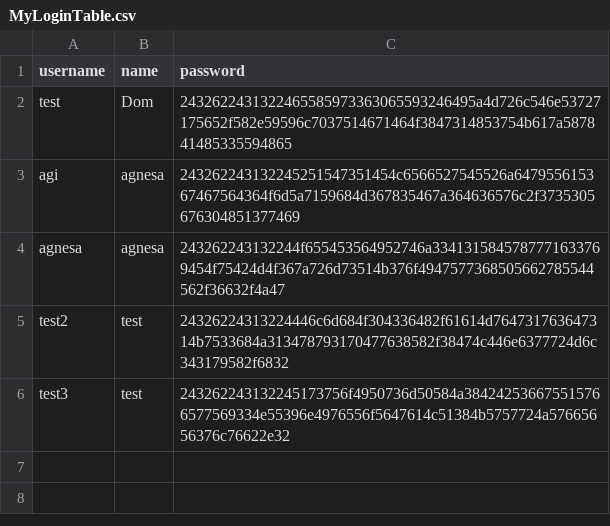
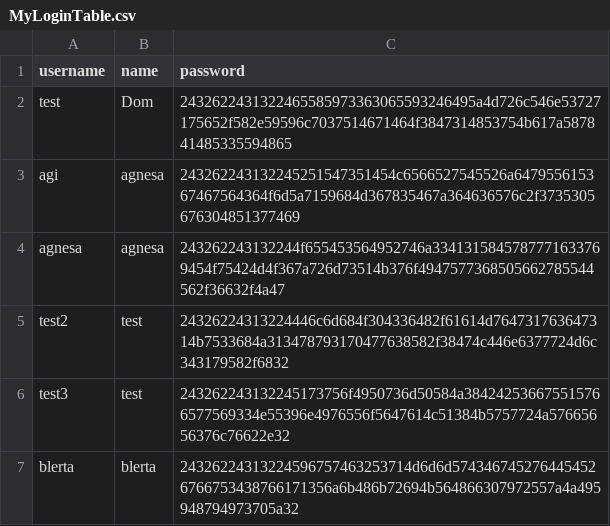
Before and after one commit to Blertaaaaa/myapp-daten, a CSV file: MyLoginTable.csv, drawn as a sheet.

Commit message:
added new user

```diff
--- a/MyLoginTable.csv
+++ b/MyLoginTable.csv
@@ -6 +6,2 @@ test2,test,24326224313224446c6d684f304336482f61614d764731763647314b7533684a31347
 test3,test,243262243132245173756f4950736d50584a384242536675515766577569334e55396e4976556f5647614c51384b5757724a57665656376c76622e32
+blerta,blerta,24326224313224596757463253714d6d6d5743467452764454526766753438766171356a6b486b72694b564866307972557a4a495948794973705a32
```
